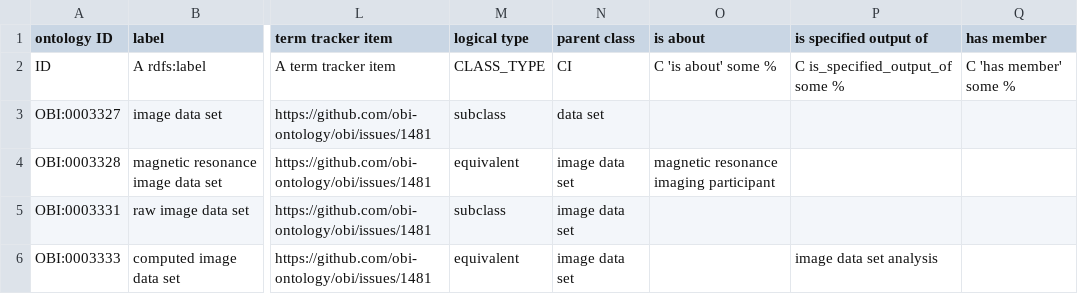
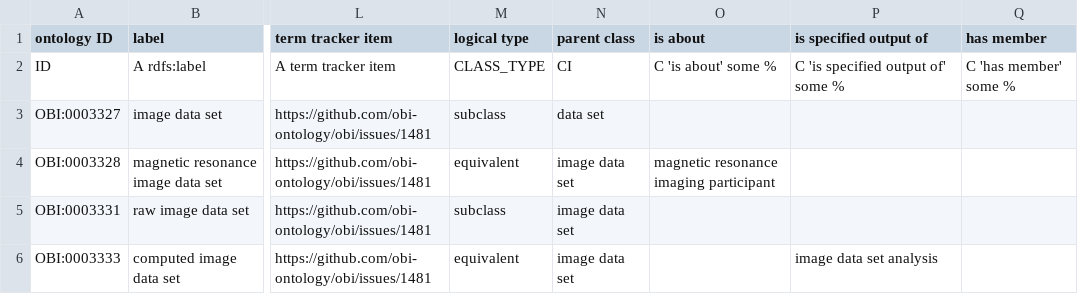
Before and after one commit to obi-ontology/obi, a TSV file: src/ontology/templates/data-sets.tsv, drawn as a sheet; only a part is shown, gaps mark what is left out; the diff names each change by its address in the sheet, - before the commit and + after, or states it on an @@ line.

```diff
--- a/src/ontology/templates/data-sets.tsv
+++ b/src/ontology/templates/data-sets.tsv
-P2 (is specified output of): C is_specified_output_of some %
+P2 (is specified output of): C 'is specified output of' some %
```
Also changed, not shown: src/ontology/templates/biobank-specimens.tsv, src/ontology/templates/data-transformations.tsv, 3 other files.
